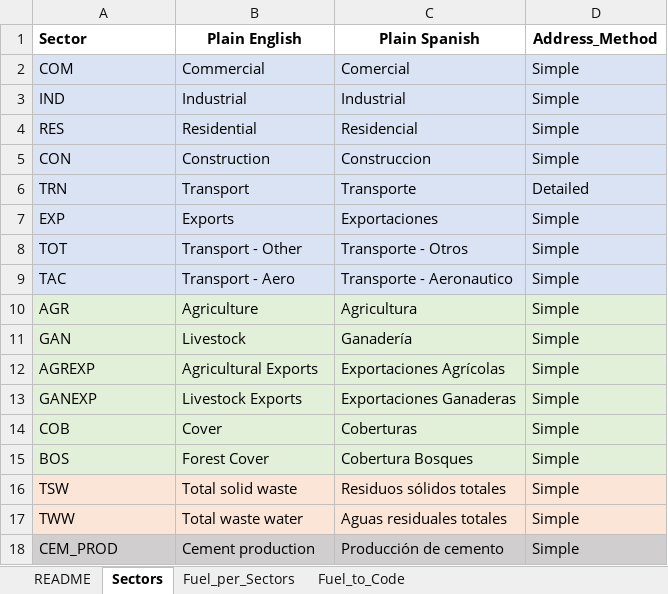
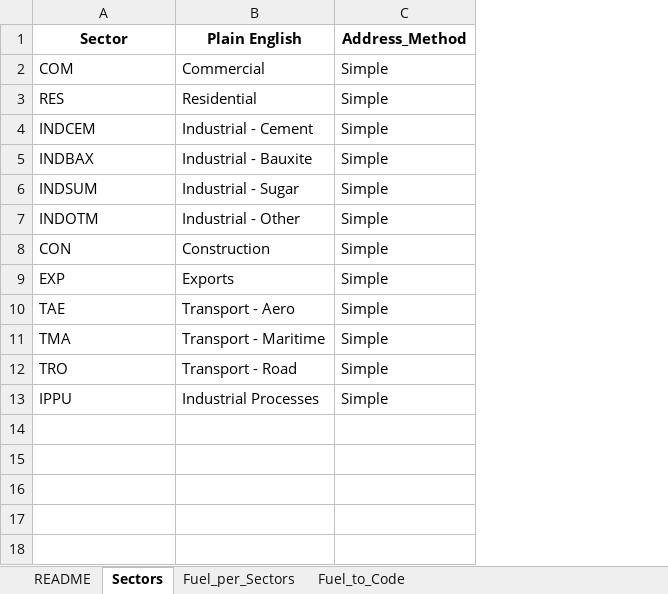
Before and after one commit to luviga/osemosys_momf, an Excel workbook: t1_confection/A1_Inputs/A-I_Classifier_Modes_Demand.xlsx, sheet Sectors, drawn as a sheet; values as stored, in another font and other column widths than the file's, no borders; removed rows and columns are numbered as before the commit, all else as after; the diff names each change by its address in the sheet, - before the commit and + after, or states it on an @@ line.

```diff
--- a/t1_confection/A1_Inputs/A-I_Classifier_Modes_Demand.xlsx (sheet Sectors)
+++ b/t1_confection/A1_Inputs/A-I_Classifier_Modes_Demand.xlsx (sheet Sectors)
-column C (Plain Spanish), row 2: Comercial; rows 4-5: Residencial | Construccion; row 7: Exportaciones; row 9: Transporte - Aeronautico
-A1 alignment: left
+A1 alignment: center
-A2:B2 fill: #DAE3F3
+A2:B2 fill: none
-C2 fill: #DAE3F3
+C2 fill: none
-row 3: IND | Industrial | Industrial | Simple
-A3:B3 fill: #DAE3F3
+A3:B3 fill: none
-C3 fill: #DAE3F3
+C3 fill: none
+row 4: INDCEM | Industrial - Cement | Simple
+row 5: INDBAX | Industrial - Bauxite | Simple
+row 6: INDSUM | Industrial - Sugar | Simple
+row 7: INDOTM | Industrial - Other | Simple
-A8:B8 fill: #DAE3F3
+A8:B8 fill: none
-C8 fill: #DAE3F3
+C8 fill: none
-row 6: TRN | Transport | Transporte | Detailed
-A9:B9 fill: #DAE3F3
+A9:B9 fill: none
-C9 fill: #DAE3F3
+C9 fill: none
-row 8: TOT | Transport - Other | Transporte - Otros | Simple
-A10 (Sector): TAC
+A10 (Sector): TAE
-A10:B10 fill: #DAE3F3
+A10:B10 fill: none
-C10 fill: #DAE3F3
+C10 fill: none
-row 10: AGR | Agriculture | Agricultura | Simple
-row 11: GAN | Livestock | Ganadería | Simple
-row 12: AGREXP | Agricultural Exports | Exportaciones Agrícolas | Simple
-row 13: GANEXP | Livestock Exports | Exportaciones Ganaderas | Simple
-row 14: COB | Cover | Coberturas | Simple
-row 15: BOS | Forest Cover | Cobertura Bosques | Simple
-row 16: TSW | Total solid waste | Residuos sólidos totales | Simple
-row 17: TWW | Total waste water | Aguas residuales totales | Simple
-row 18: CEM_PROD | Cement production | Producción de cemento | Simple
+row 11: TMA | Transport - Maritime | Simple
+row 12: TRO | Transport - Road | Simple
+row 13: IPPU | Industrial Processes | Simple
```
Also changed, not shown: sheet Fuel_to_Code, sheet Fuel_per_Sectors, t1_confection/A1_Inputs/A-I_Classifier_Modes_Supply.xlsx, t1_confection/A1_Inputs/A-I_Classifier_Modes_Transport.xlsx, 13 other files.
